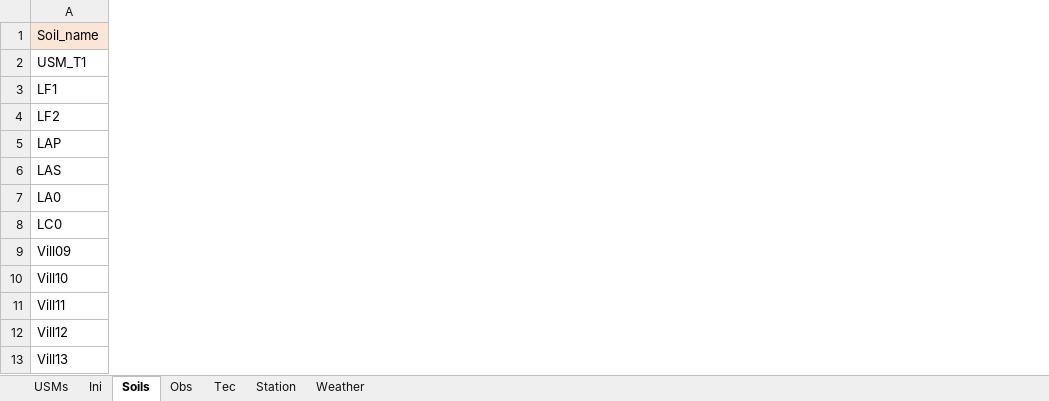
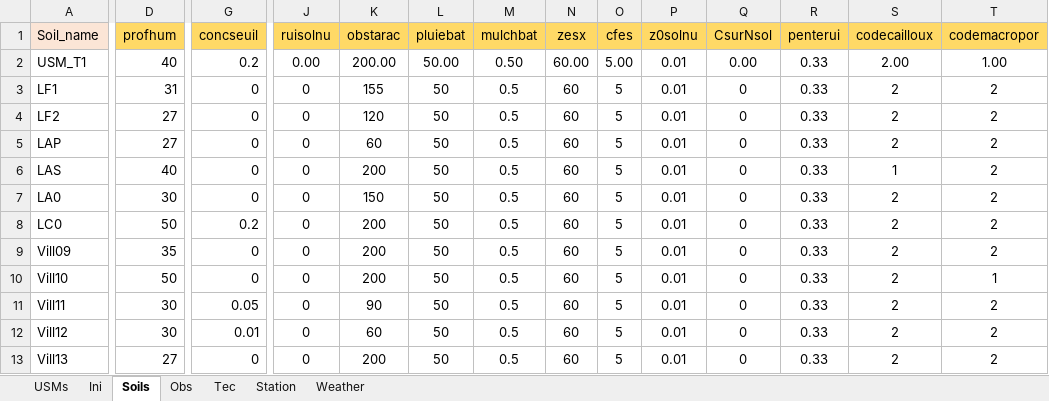
Before and after one commit to SticsRPacks/SticsRFiles, an Excel workbook: inst/extdata/xl/BASE/inputs_stics_example.xlsx, sheet Soils, drawn as a sheet; only a part is shown, gaps mark what is left out; values as stored, in another font and other column widths than the file's, no borders; the diff covers the shown part only; the diff names each change by its address in the sheet, - before the commit and + after, or states it on an @@ line.

Commit message:
Xl example file: completed data for generating sols.xml file vignette: using a complete tec file for showing its content gen_usms_sols_doc: now only working on a single soil/usm xml template file (no checks of missing parameters values are done for the moment)

```diff
--- a/inst/extdata/xl/BASE/inputs_stics_example.xlsx (sheet Soils)
+++ b/inst/extdata/xl/BASE/inputs_stics_example.xlsx (sheet Soils)
+column D (profhum), rows 2-13: 40 | 31 | 27 | 27 | 40 | 30 | 50 | 35 | 50 | 30 | 30 | 27
+column G (concseuil), rows 2-13: 0.2 | 0 | 0 | 0 | 0 | 0 | 0.2 | 0 | 0 | 0.05 | 0.01 | 0
+column J (ruisolnu), rows 2-13: 0.00 | 0 | 0 | 0 | 0 | 0 | 0 | 0 | 0 | 0 | 0 | 0
+column K (obstarac), rows 2-13: 200.00 | 155 | 120 | 60 | 200 | 150 | 200 | 200 | 200 | 90 | 60 | 200
+column L (pluiebat), rows 2-13: 50.00 | 50 | 50 | 50 | 50 | 50 | 50 | 50 | 50 | 50 | 50 | 50
+column M (mulchbat), rows 2-13: 0.50 | 0.5 | 0.5 | 0.5 | 0.5 | 0.5 | 0.5 | 0.5 | 0.5 | 0.5 | 0.5 | 0.5
+column N (zesx), rows 2-13: 60.00 | 60 | 60 | 60 | 60 | 60 | 60 | 60 | 60 | 60 | 60 | 60
+column O (cfes), rows 2-13: 5.00 | 5 | 5 | 5 | 5 | 5 | 5 | 5 | 5 | 5 | 5 | 5
+column P (z0solnu), rows 2-13: all 0.01
+column Q (CsurNsol), rows 2-13: 0.00 | 0 | 0 | 0 | 0 | 0 | 0 | 0 | 0 | 0 | 0 | 0
+column R (penterui), rows 2-13: all 0.33
+column S (codecailloux), rows 2-13: 2.00 | 2 | 2 | 2 | 1 | 2 | 2 | 2 | 2 | 2 | 2 | 2
+column T (codemacropor), rows 2-13: 1.00 | 2 | 2 | 2 | 2 | 2 | 2 | 2 | 1 | 2 | 2 | 2
```
Also changed, not shown: 30 added columns elsewhere in this sheet, 4 other files.
